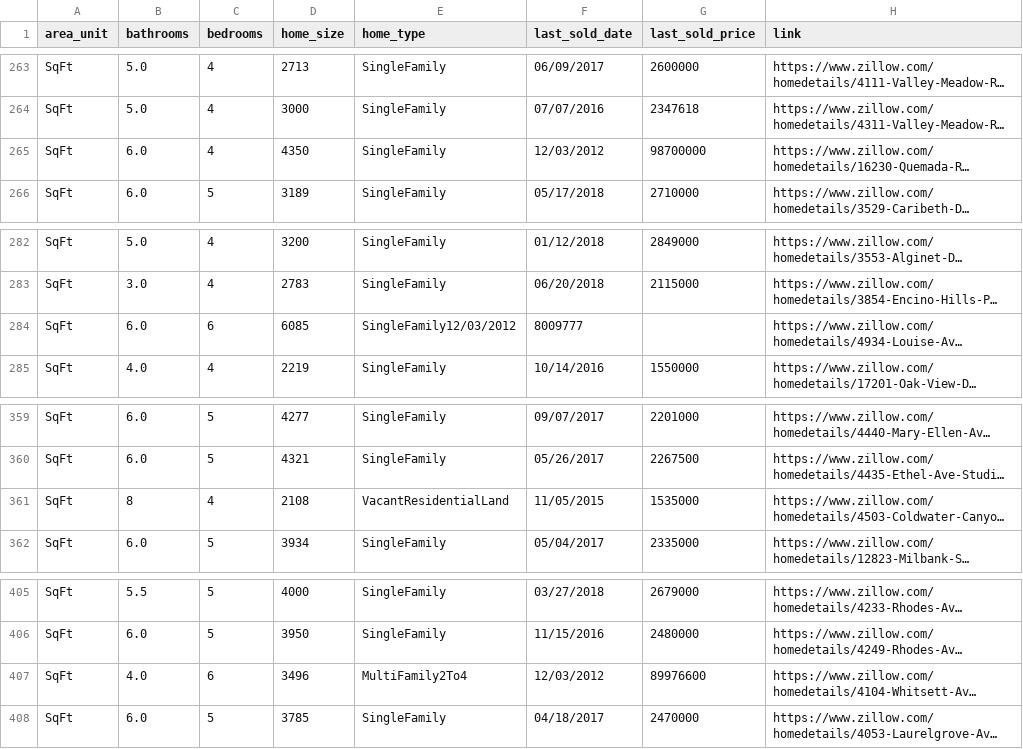
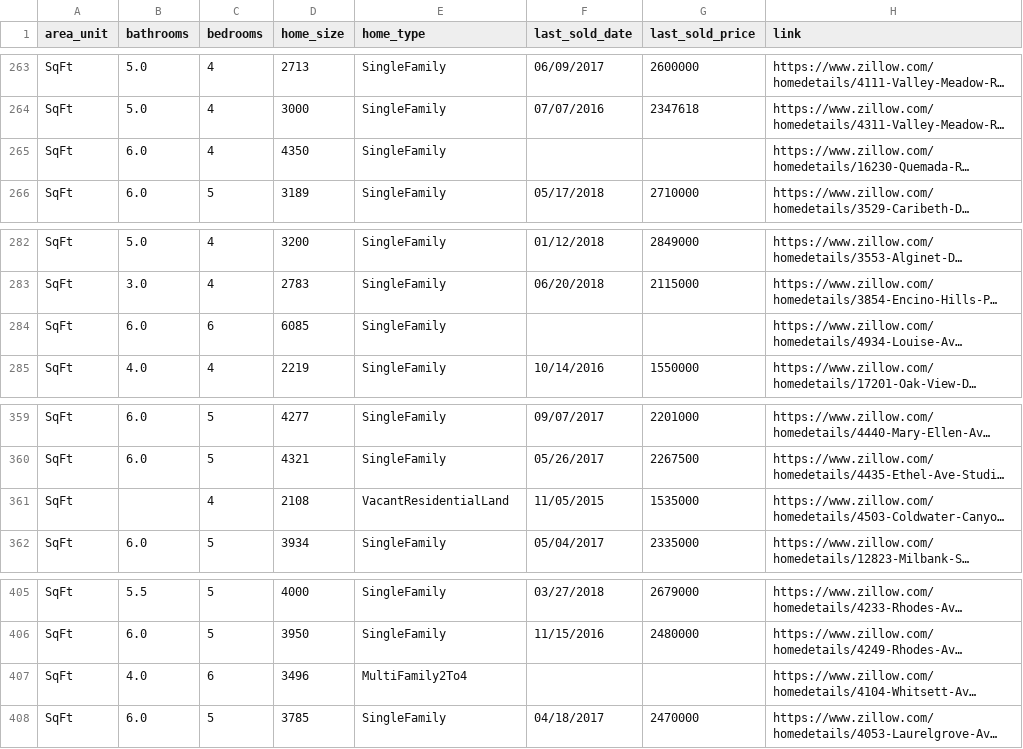
Before and after one commit to livebungalow/takehome-be, a CSV file: sample-data/data.csv, drawn as a sheet; only a part is shown, gaps mark what is left out; long unchanged cells end in …; the diff covers the shown part only; the diff names each change by its address in the sheet, - before the commit and + after, or states it on an @@ line.

```diff
--- a/sample-data/data.csv
+++ b/sample-data/data.csv
-F265 (last_sold_date): 12/03/2012
+F265 (last_sold_date): (empty)
-G265 (last_sold_price): 98700000
+G265 (last_sold_price): (empty)
-E284 (home_type): SingleFamily12/03/2012
+E284 (home_type): SingleFamily
-F284 (last_sold_date): 8009777
+F284 (last_sold_date): (empty)
-B361 (bathrooms): 8
+B361 (bathrooms): (empty)
-F407 (last_sold_date): 12/03/2012
+F407 (last_sold_date): (empty)
-G407 (last_sold_price): 89976600
+G407 (last_sold_price): (empty)
```
Also changed, not shown: 12 edited cells elsewhere in this file, 18 other files.
